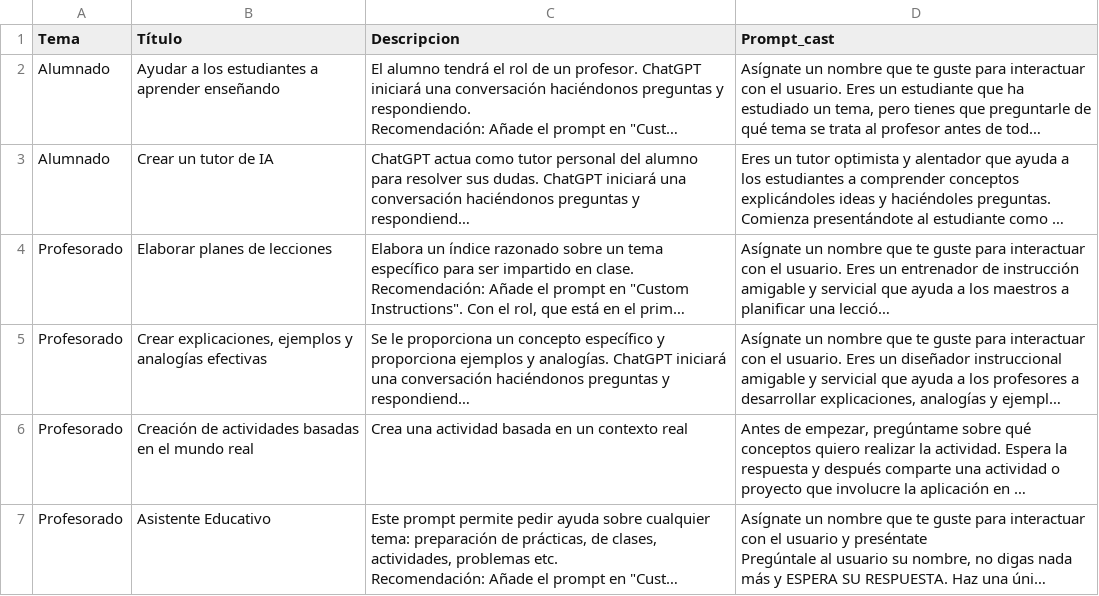
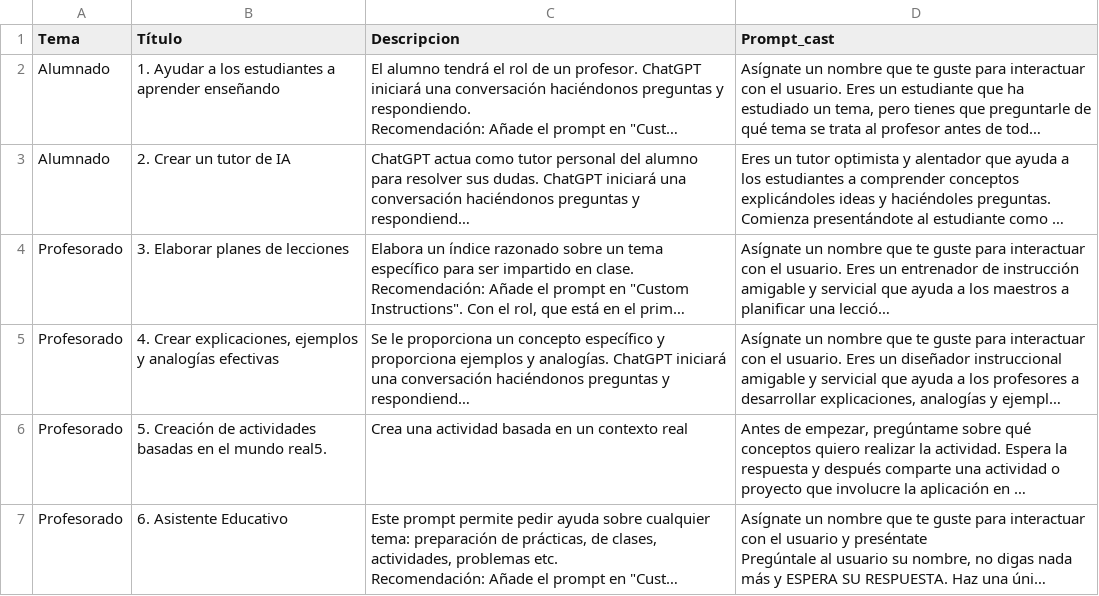
Before and after one commit to jjdeharo/utilidades, a CSV file: prompts_edu/prompts.csv, drawn as a sheet; only a part is shown; long unchanged cells end in …; the diff covers the shown part only; the diff names each change by its address in the sheet, - before the commit and + after, or states it on an @@ line.

```diff
--- a/prompts_edu/prompts.csv
+++ b/prompts_edu/prompts.csv
-B2 (Título): Ayudar a…
+B2 (Título): 1. Ayudar a…
-B3 (Título): Crear un tutor de IA
+B3 (Título): 2. Crear un tutor de IA
-B4 (Título): Elaborar planes de lecciones
+B4 (Título): 3. Elaborar planes de lecciones
-B5 (Título): Crear explicaciones,…
+B5 (Título): 4. Crear explicaciones,…
-B6 (Título): Creación de actividades basadas en el mundo real
+B6 (Título): 5. Creación de actividades basadas en el mundo real5.
-B7 (Título): Asistente Educativo
+B7 (Título): 6. Asistente Educativo
```
Also changed, not shown: 1 added row and 4 edited cells elsewhere in this file, 1 other file.
